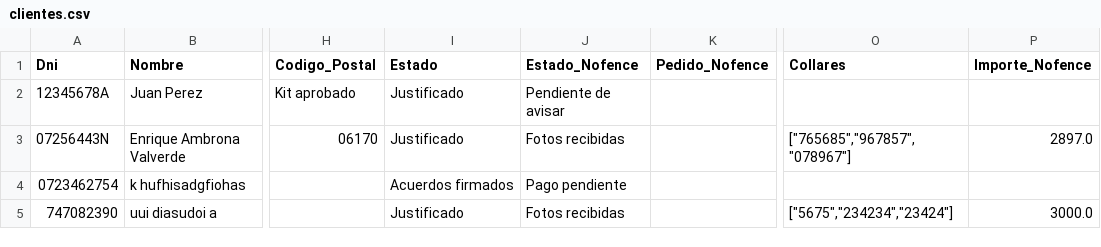
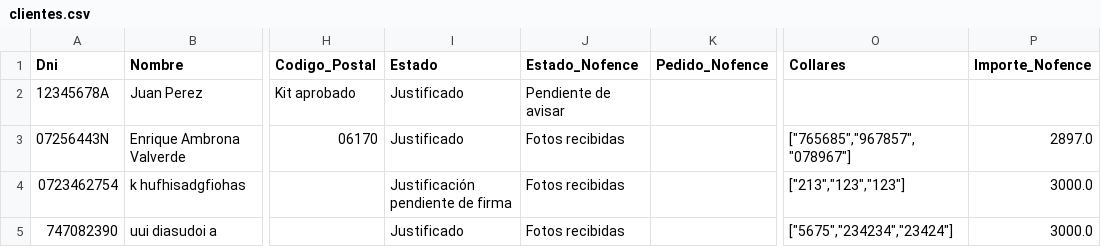
Before and after one commit to enriquesda/Control-Nofence, a CSV file: backend/data/clientes.csv, drawn as a sheet; only a part is shown, gaps mark what is left out; the diff names each change by its address in the sheet, - before the commit and + after, or states it on an @@ line.

```diff
--- a/backend/data/clientes.csv
+++ b/backend/data/clientes.csv
-I4 (Estado): Acuerdos firmados
+I4 (Estado): Justificación pendiente de firma
-J4 (Estado_Nofence): Pago pendiente
+J4 (Estado_Nofence): Fotos recibidas
-O4 (Collares): (empty)
+O4 (Collares): ["213","123","123"]
-P4 (Importe_Nofence): (empty)
+P4 (Importe_Nofence): 3000.0
```
Also changed, not shown: backend/data/acuerdos.csv, backend/data/facturas.csv, 2 other files.
